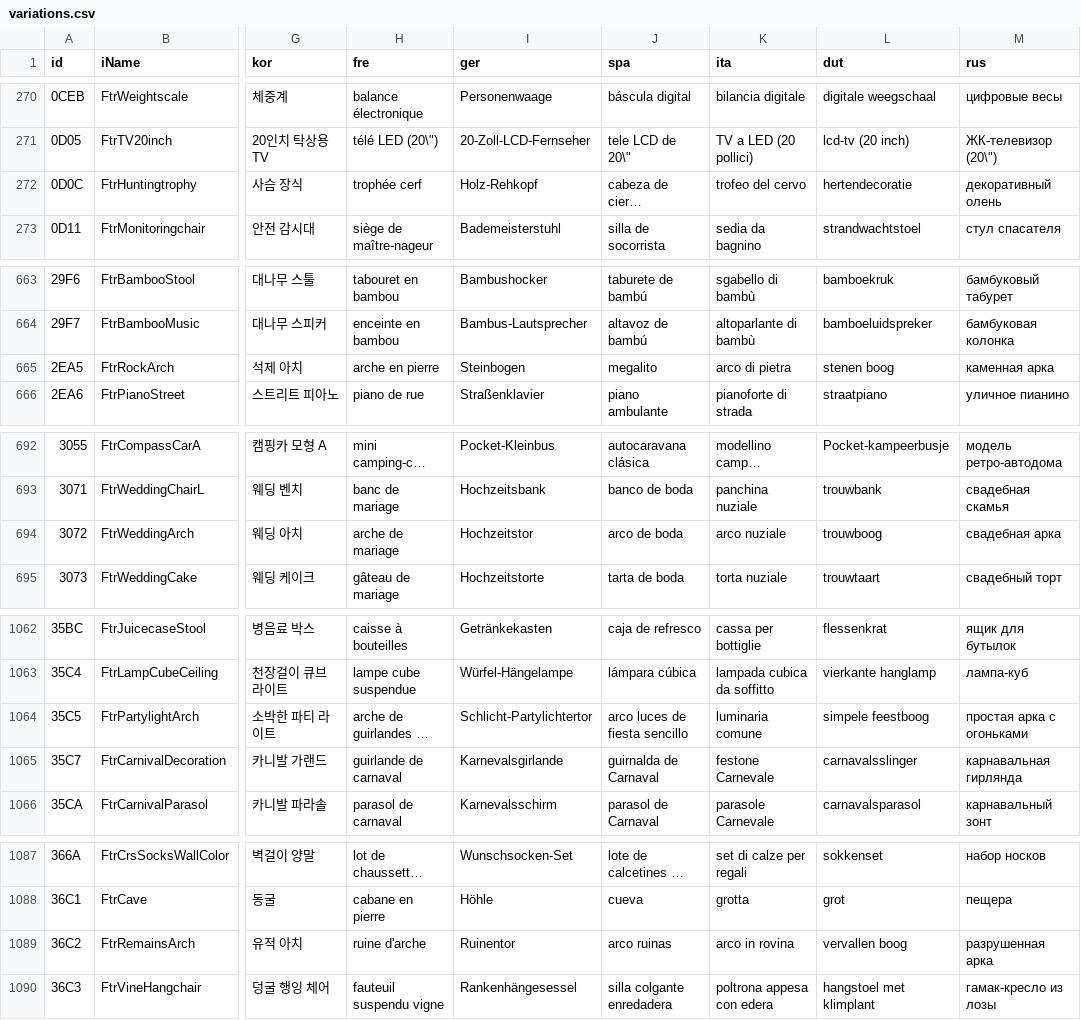
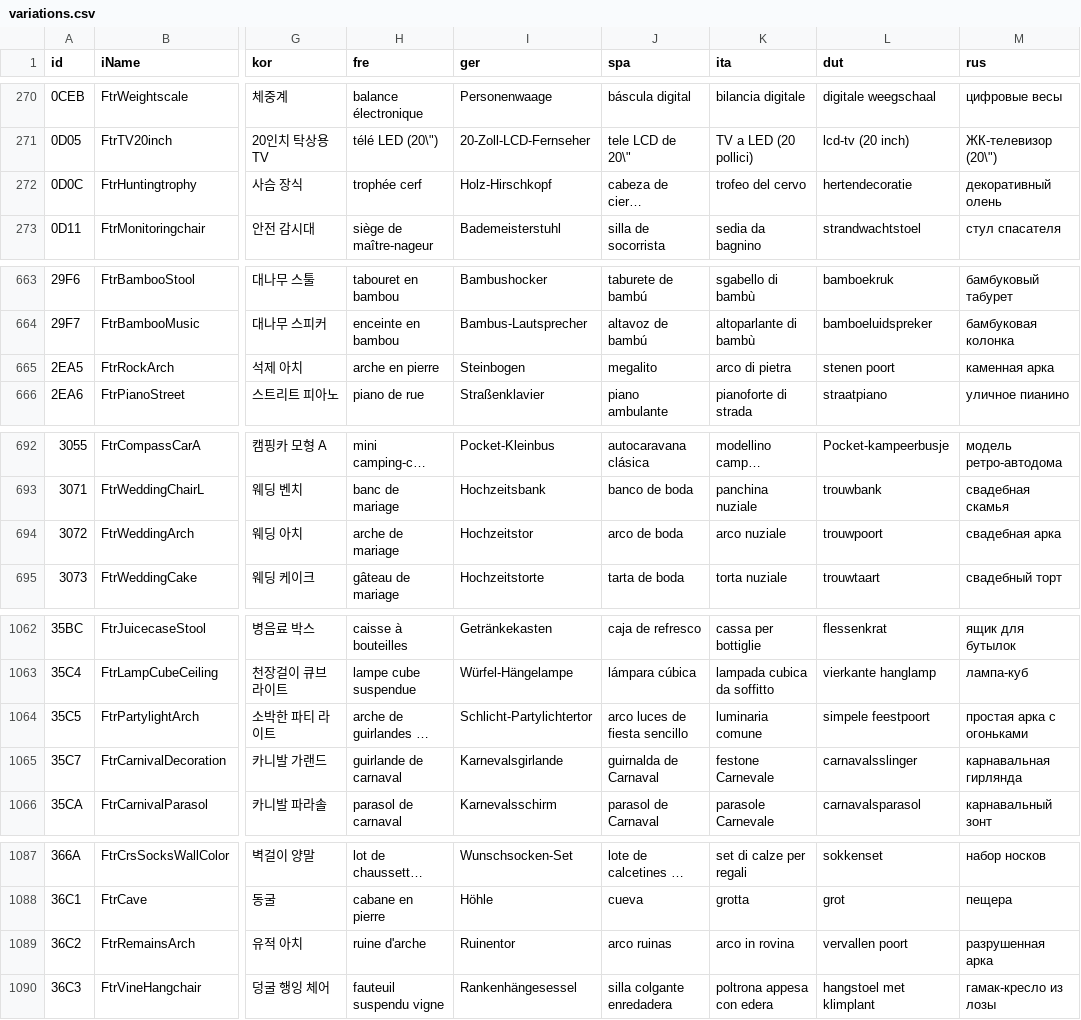
Before and after one commit to ELY3M/ACNHPoker, a CSV file: release-elys/csv/variations.csv, drawn as a sheet; only a part is shown, gaps mark what is left out; long unchanged cells end in …; the diff names each change by its address in the sheet, - before the commit and + after, or states it on an @@ line.

```diff
--- a/release-elys/csv/variations.csv
+++ b/release-elys/csv/variations.csv
-I272 (ger): Holz-Rehkopf
+I272 (ger): Holz-Hirschkopf
-L665 (dut): stenen boog
+L665 (dut): stenen poort
-L694 (dut): trouwboog
+L694 (dut): trouwpoort
-L1064 (dut): simpele feestboog
+L1064 (dut): simpele feestpoort
-L1089 (dut): vervallen boog
+L1089 (dut): vervallen poort
```
Also changed, not shown: release-elys/csv/recipes.csv, 29 other files.
